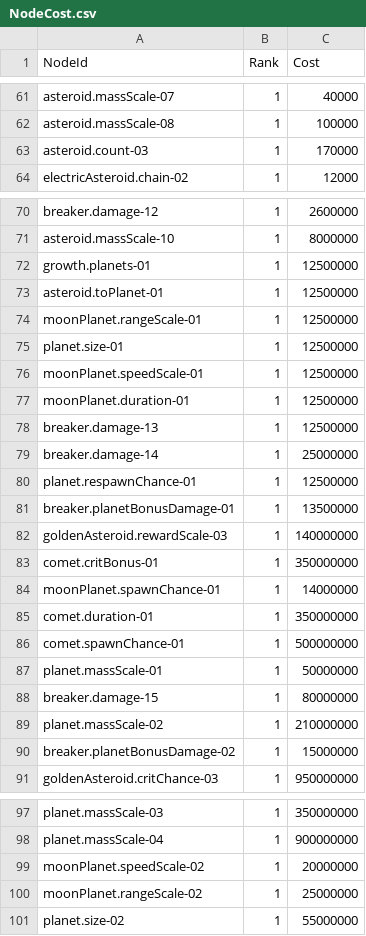
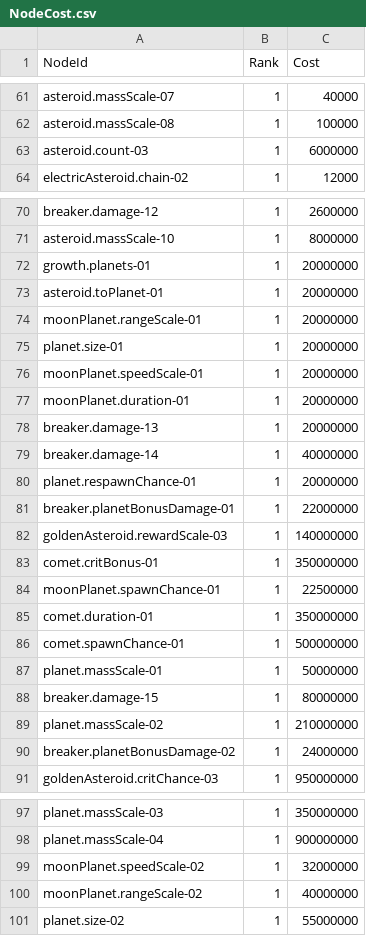
Before and after one commit to 123456789qwaszx/Feed-A-Blackhole-Client, a CSV file: Assets/Data/NodeTable/NodeCost.csv, drawn as a sheet; only a part is shown, gaps mark what is left out.

```diff
--- a/Assets/Data/NodeTable/NodeCost.csv
+++ b/Assets/Data/NodeTable/NodeCost.csv
@@ -62,3 +62,3 @@ asteroid.massScale-07,1,40000
 asteroid.massScale-08,1,100000
-asteroid.count-03,1,170000
+asteroid.count-03,1,6000000
 electricAsteroid.chain-02,1,12000
@@ -71,15 +71,15 @@ breaker.damage-12,1,2600000
 asteroid.massScale-10,1,8000000
-growth.planets-01,1,12500000
-asteroid.toPlanet-01,1,12500000
-moonPlanet.rangeScale-01,1,12500000
-planet.size-01,1,12500000
-moonPlanet.speedScale-01,1,12500000
-moonPlanet.duration-01,1,12500000
-breaker.damage-13,1,12500000
-breaker.damage-14,1,25000000
-planet.respawnChance-01,1,12500000
-breaker.planetBonusDamage-01,1,13500000
+growth.planets-01,1,20000000
+asteroid.toPlanet-01,1,20000000
+moonPlanet.rangeScale-01,1,20000000
+planet.size-01,1,20000000
+moonPlanet.speedScale-01,1,20000000
+moonPlanet.duration-01,1,20000000
+breaker.damage-13,1,20000000
+breaker.damage-14,1,40000000
+planet.respawnChance-01,1,20000000
+breaker.planetBonusDamage-01,1,22000000
 goldenAsteroid.rewardScale-03,1,140000000
 comet.critBonus-01,1,350000000
-moonPlanet.spawnChance-01,1,14000000
+moonPlanet.spawnChance-01,1,22500000
 comet.duration-01,1,350000000
@@ -89,3 +89,3 @@ breaker.damage-15,1,80000000
 planet.massScale-02,1,210000000
-breaker.planetBonusDamage-02,1,15000000
+breaker.planetBonusDamage-02,1,24000000
 goldenAsteroid.critChance-03,1,950000000
@@ -98,4 +98,4 @@ planet.massScale-03,1,350000000
 planet.massScale-04,1,900000000
-moonPlanet.speedScale-02,1,20000000
-moonPlanet.rangeScale-02,1,25000000
+moonPlanet.speedScale-02,1,32000000
+moonPlanet.rangeScale-02,1,40000000
 planet.size-02,1,55000000
```
Also changed, not shown: 11 other files.
